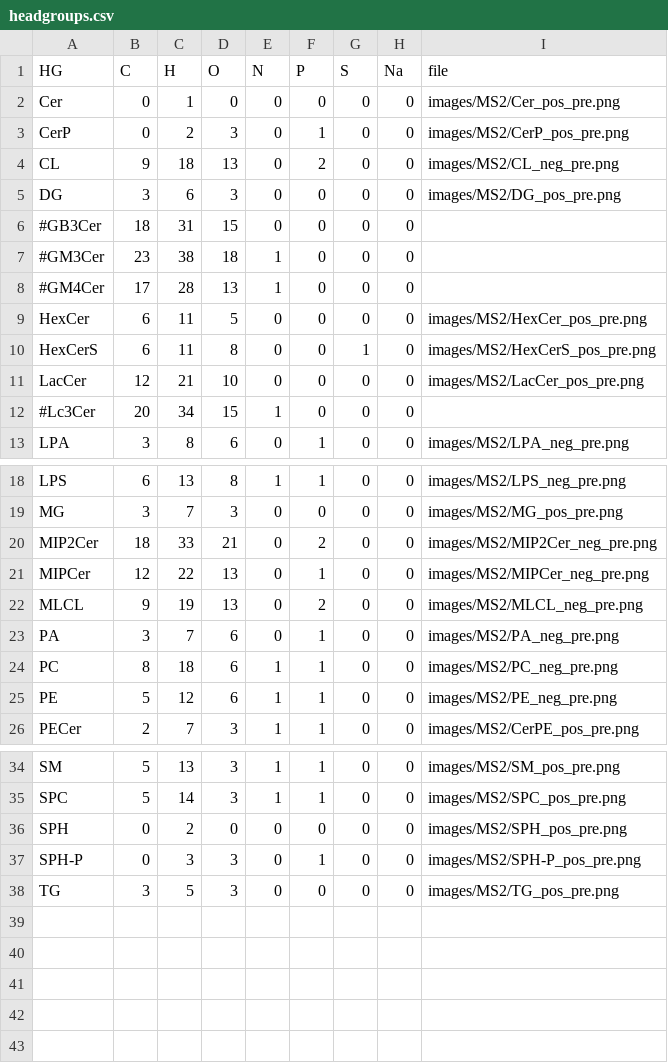
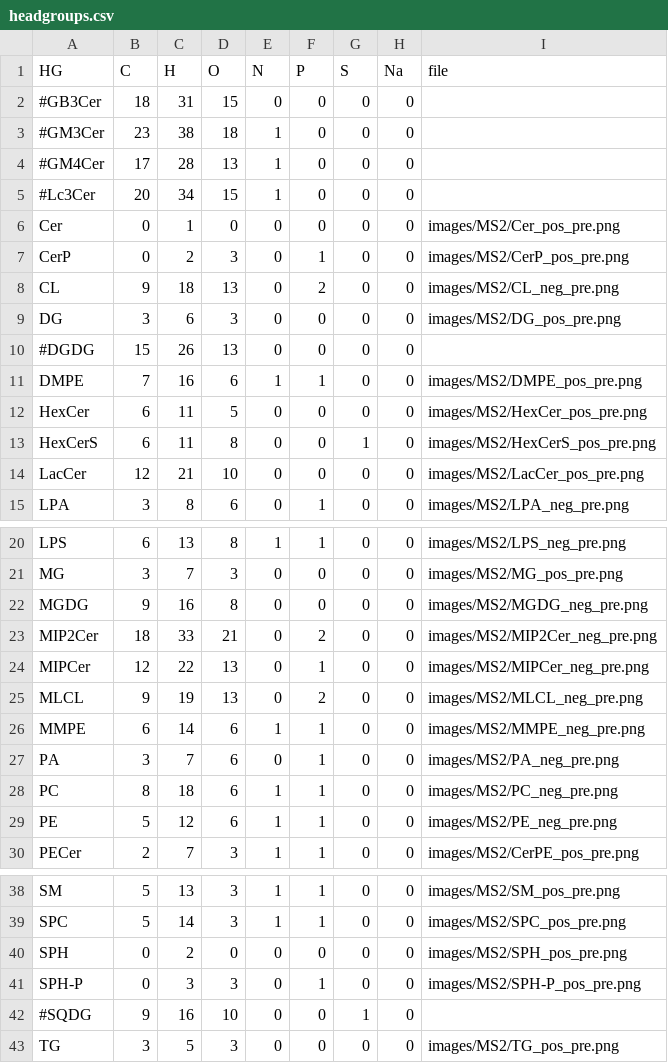
Before and after one commit to lifs-tools/lipidcreator, a CSV file: LipidCreator/data/headgroups.csv, drawn as a sheet; only a part is shown, gaps mark what is left out.

```diff
--- a/LipidCreator/data/headgroups.csv
+++ b/LipidCreator/data/headgroups.csv
@@ -1,2 +1,6 @@
 HG,C,H,O,N,P,S,Na,file
+#GB3Cer,18,31,15,0,0,0,0,
+#GM3Cer,23,38,18,1,0,0,0,
+#GM4Cer,17,28,13,1,0,0,0,
+#Lc3Cer,20,34,15,1,0,0,0,
 Cer,0,1,0,0,0,0,0,images/MS2/Cer_pos_pre.png
@@ -5,5 +9,4 @@ CL,9,18,13,0,2,0,0,images/MS2/CL_neg_pre.png
 DG,3,6,3,0,0,0,0,images/MS2/DG_pos_pre.png
-#GB3Cer,18,31,15,0,0,0,0,
-#GM3Cer,23,38,18,1,0,0,0,
-#GM4Cer,17,28,13,1,0,0,0,
+#DGDG,15,26,13,0,0,0,0,
+DMPE,7,16,6,1,1,0,0,images/MS2/DMPE_pos_pre.png
 HexCer,6,11,5,0,0,0,0,images/MS2/HexCer_pos_pre.png
@@ -11,3 +14,2 @@ HexCerS,6,11,8,0,0,1,0,images/MS2/HexCerS_pos_pre.png
 LacCer,12,21,10,0,0,0,0,images/MS2/LacCer_pos_pre.png
-#Lc3Cer,20,34,15,1,0,0,0,
 LPA,3,8,6,0,1,0,0,images/MS2/LPA_neg_pre.png
@@ -19,2 +21,3 @@ LPS,6,13,8,1,1,0,0,images/MS2/LPS_neg_pre.png
 MG,3,7,3,0,0,0,0,images/MS2/MG_pos_pre.png
+MGDG,9,16,8,0,0,0,0,images/MS2/MGDG_neg_pre.png
 MIP2Cer,18,33,21,0,2,0,0,images/MS2/MIP2Cer_neg_pre.png
@@ -22,2 +25,3 @@ MIPCer,12,22,13,0,1,0,0,images/MS2/MIPCer_neg_pre.png
 MLCL,9,19,13,0,2,0,0,images/MS2/MLCL_neg_pre.png
+MMPE,6,14,6,1,1,0,0,images/MS2/MMPE_neg_pre.png
 PA,3,7,6,0,1,0,0,images/MS2/PA_neg_pre.png
@@ -37,2 +41,3 @@ SPH,0,2,0,0,0,0,0,images/MS2/SPH_pos_pre.png
 SPH-P,0,3,3,0,1,0,0,images/MS2/SPH-P_pos_pre.png
+#SQDG,9,16,10,0,0,1,0,
 TG,3,5,3,0,0,0,0,images/MS2/TG_pos_pre.png
```
Also changed, not shown: LipidCreator/data/ms2fragments.csv, 9 other files.
